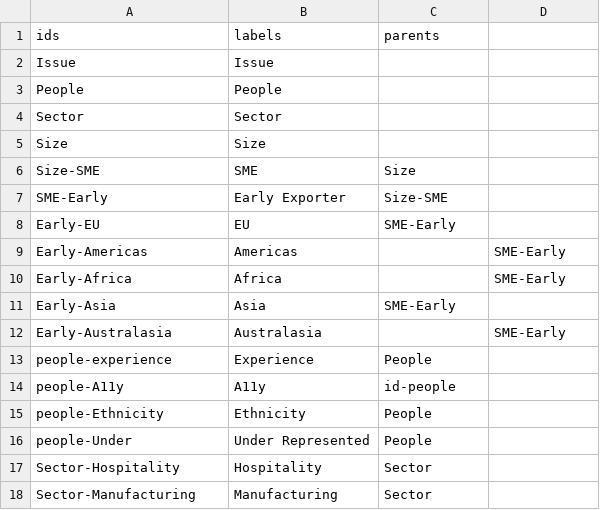
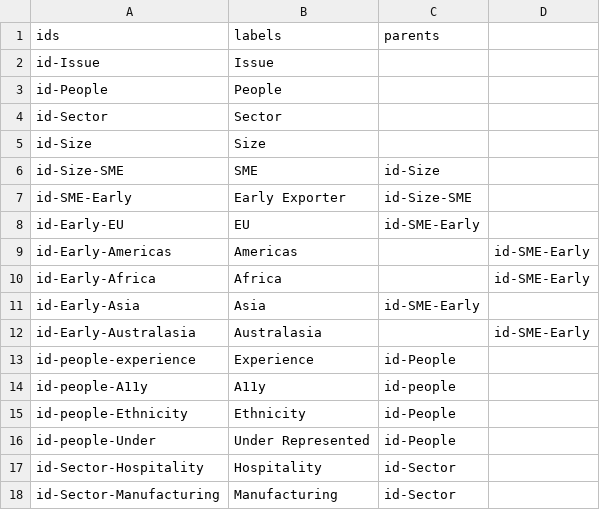
Before and after one commit to scotentSD/testing, a CSV file: sunburst_csv9.csv, drawn as a sheet.

Commit message:
Update sunburst_csv9.csv
mk

```diff
--- a/sunburst_csv9.csv
+++ b/sunburst_csv9.csv
@@ -1,18 +1,18 @@
 ids,labels,parents
-Issue,Issue,
-People,People,
-Sector,Sector,
-Size,Size,
-Size-SME,SME,Size
-SME-Early,Early Exporter,Size-SME
-Early-EU,EU,SME-Early
-Early-Americas,Americas,,SME-Early
-Early-Africa,Africa,,SME-Early
-Early-Asia,Asia,SME-Early
-Early-Australasia,Australasia,,SME-Early
-people-experience,Experience,People
-people-A11y,A11y,id-people
-people-Ethnicity,Ethnicity,People
-people-Under,Under Represented,People
-Sector-Hospitality,Hospitality,Sector
-Sector-Manufacturing,Manufacturing,Sector
+id-Issue,Issue,
+id-People,People,
+id-Sector,Sector,
+id-Size,Size,
+id-Size-SME,SME,id-Size
+id-SME-Early,Early Exporter,id-Size-SME
+id-Early-EU,EU,id-SME-Early
+id-Early-Americas,Americas,,id-SME-Early
+id-Early-Africa,Africa,,id-SME-Early
+id-Early-Asia,Asia,id-SME-Early
+id-Early-Australasia,Australasia,,id-SME-Early
+id-people-experience,Experience,id-People
+id-people-A11y,A11y,id-people
+id-people-Ethnicity,Ethnicity,id-People
+id-people-Under,Under Represented,id-People
+id-Sector-Hospitality,Hospitality,id-Sector
+id-Sector-Manufacturing,Manufacturing,id-Sector
```
